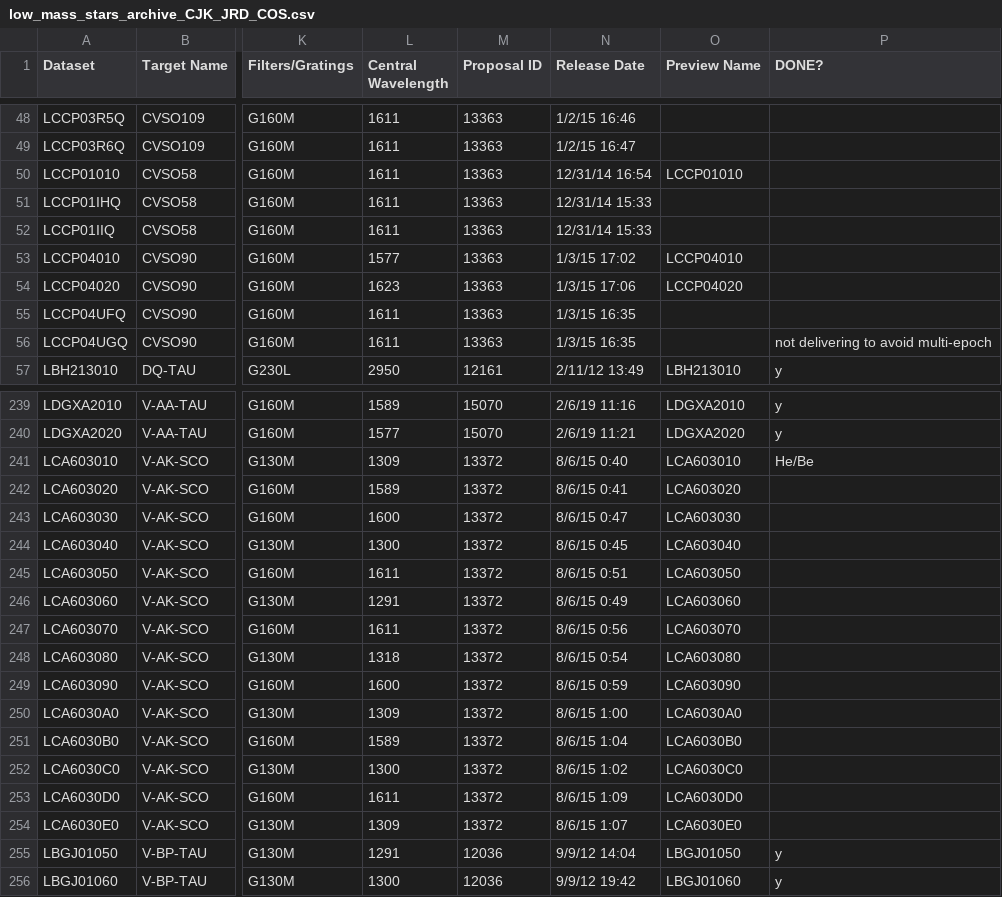
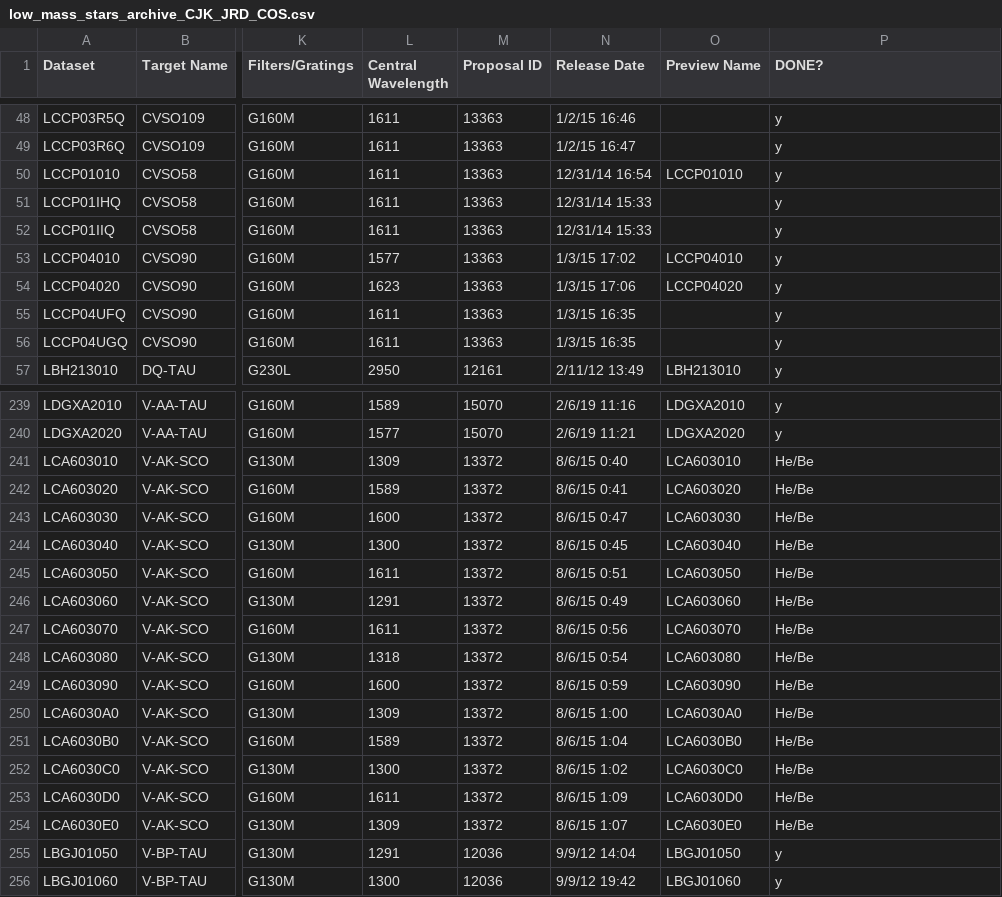
Before and after one commit to spacetelescope/ullyses-utils, a CSV file: utils/data/target_metadata/low_mass_stars_archive_CJK_JRD_COS.csv, drawn as a sheet; only a part is shown, gaps mark what is left out; the diff covers the shown part only; the diff names each change by its address in the sheet, - before the commit and + after, or states it on an @@ line.

```diff
--- a/utils/data/target_metadata/low_mass_stars_archive_CJK_JRD_COS.csv
+++ b/utils/data/target_metadata/low_mass_stars_archive_CJK_JRD_COS.csv
-P48:P55 (DONE?): (empty)
+P48:P55 (DONE?): y
-P56 (DONE?): not delivering to avoid multi-epoch
+P56 (DONE?): y
-P242:P254 (DONE?): (empty)
+P242:P254 (DONE?): He/Be
```
Also changed, not shown: 69 edited cells elsewhere in this file, 1 other file.
